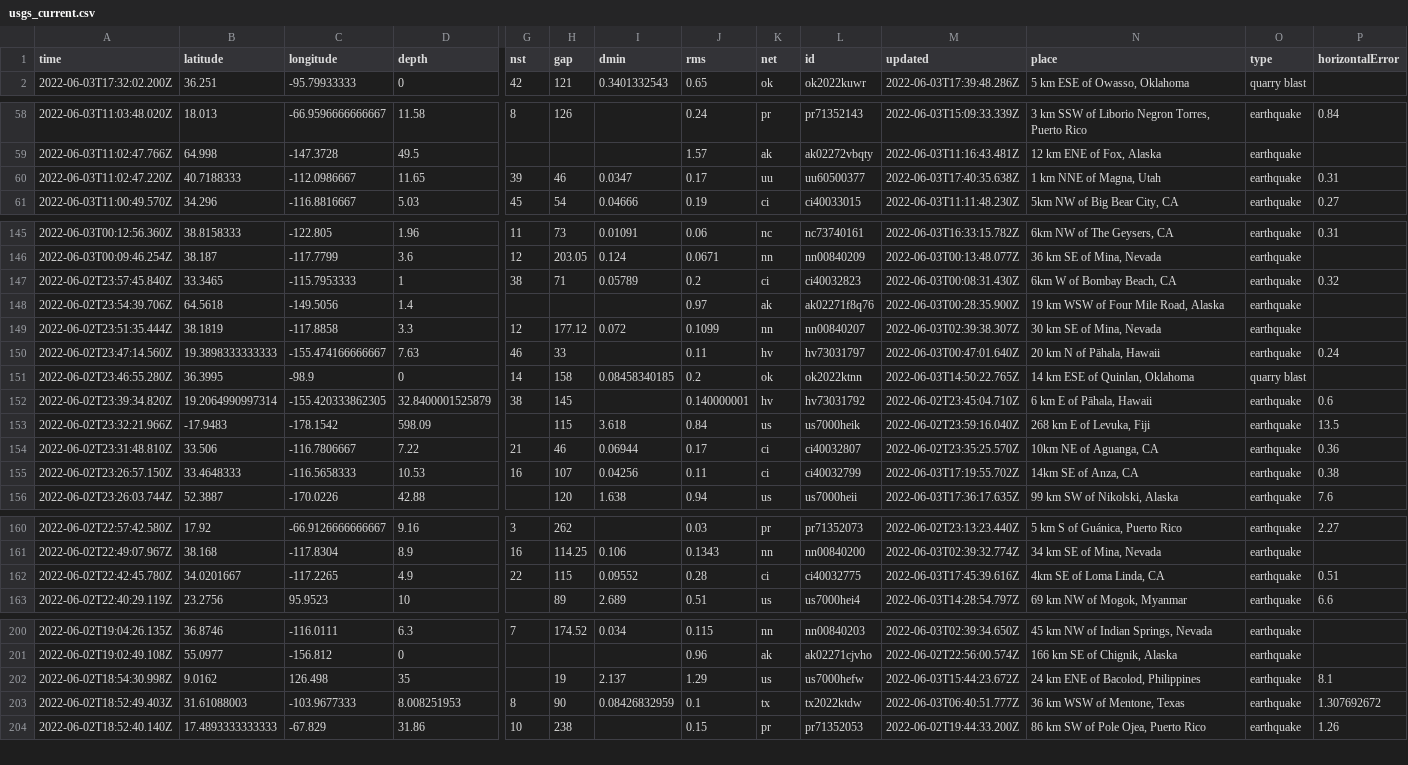
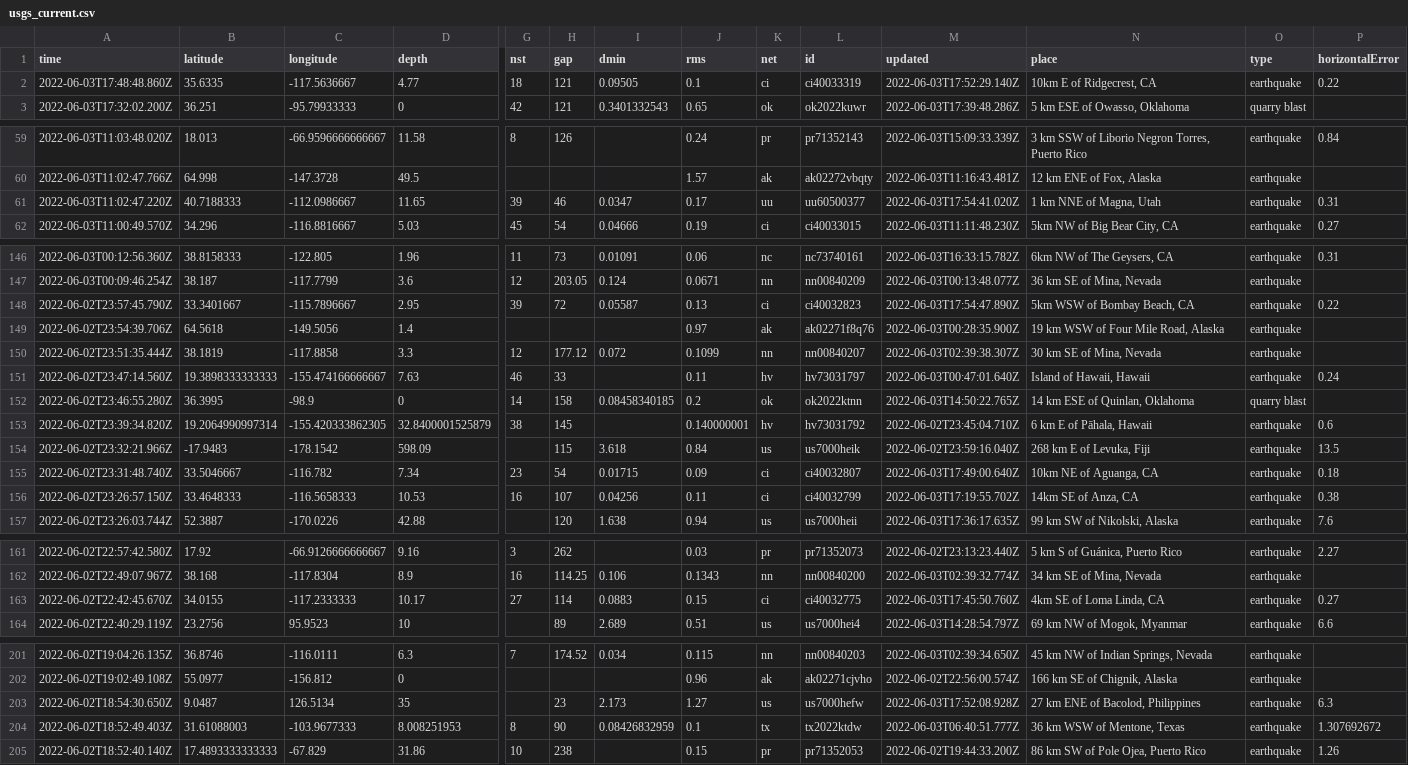
Before and after one commit to lalers/my-data-robot, a CSV file: usgs_current.csv, drawn as a sheet; only a part is shown, gaps mark what is left out; removed rows and columns are numbered as before the commit, all else as after; rows hold the shown columns only; the diff covers the shown part only; the diff names each change by its address in the sheet, - before the commit and + after, or states it on an @@ line.

```diff
--- a/usgs_current.csv
+++ b/usgs_current.csv
+row 2: 2022-06-03T17:48:48.860Z | 35.6335 | -117.5636667 | 4.77 | 18 | 121 | 0.09505 | 0.1 | ci | ci40033319 | 2022-06-03T17:52:29.140Z | 10km E of Ridgecrest, CA | earthquake | 0.22
-M61 (updated): 2022-06-03T17:40:35.638Z
+M61 (updated): 2022-06-03T17:54:41.020Z
-row 147: 2022-06-02T23:57:45.840Z | 33.3465 | -115.7953333 | 1 | 38 | 71 | 0.05789 | 0.2 | ci | ci40032823 | 2022-06-03T00:08:31.430Z | 6km W of Bombay Beach, CA | earthquake | 0.32
+row 148: 2022-06-02T23:57:45.790Z | 33.3401667 | -115.7896667 | 2.95 | 39 | 72 | 0.05587 | 0.13 | ci | ci40032823 | 2022-06-03T17:54:47.890Z | 5km WSW of Bombay Beach, CA | earthquake | 0.22
-N151 (place): 20 km N of Pāhala, Hawaii
+N151 (place): Island of Hawaii, Hawaii
-row 154: 2022-06-02T23:31:48.810Z | 33.506 | -116.7806667 | 7.22 | 21 | 46 | 0.06944 | 0.17 | ci | ci40032807 | 2022-06-02T23:35:25.570Z | 10km NE of Aguanga, CA | earthquake | 0.36
+row 155: 2022-06-02T23:31:48.740Z | 33.5046667 | -116.782 | 7.34 | 23 | 54 | 0.01715 | 0.09 | ci | ci40032807 | 2022-06-03T17:49:00.640Z | 10km NE of Aguanga, CA | earthquake | 0.18
-row 162: 2022-06-02T22:42:45.780Z | 34.0201667 | -117.2265 | 4.9 | 22 | 115 | 0.09552 | 0.28 | ci | ci40032775 | 2022-06-03T17:45:39.616Z | 4km SE of Loma Linda, CA | earthquake | 0.51
+row 163: 2022-06-02T22:42:45.670Z | 34.0155 | -117.2333333 | 10.17 | 27 | 114 | 0.0883 | 0.15 | ci | ci40032775 | 2022-06-03T17:45:50.760Z | 4km SE of Loma Linda, CA | earthquake | 0.27
-A203 (time): 2022-06-02T18:54:30.998Z
+A203 (time): 2022-06-02T18:54:30.650Z
-B203 (latitude): 9.0162
+B203 (latitude): 9.0487
-C203 (longitude): 126.498
+C203 (longitude): 126.5134
-H203 (gap): 19
+H203 (gap): 23
-I203 (dmin): 2.137
+I203 (dmin): 2.173
-J203 (rms): 1.29
+J203 (rms): 1.27
-M203 (updated): 2022-06-03T15:44:23.672Z
+M203 (updated): 2022-06-03T17:52:08.928Z
-N203 (place): 24 km ENE of Bacolod, Philippines
+N203 (place): 27 km ENE of Bacolod, Philippines
-P203 (horizontalError): 8.1
+P203 (horizontalError): 6.3
```
Also changed, not shown: 5 edited cells elsewhere in this file.
